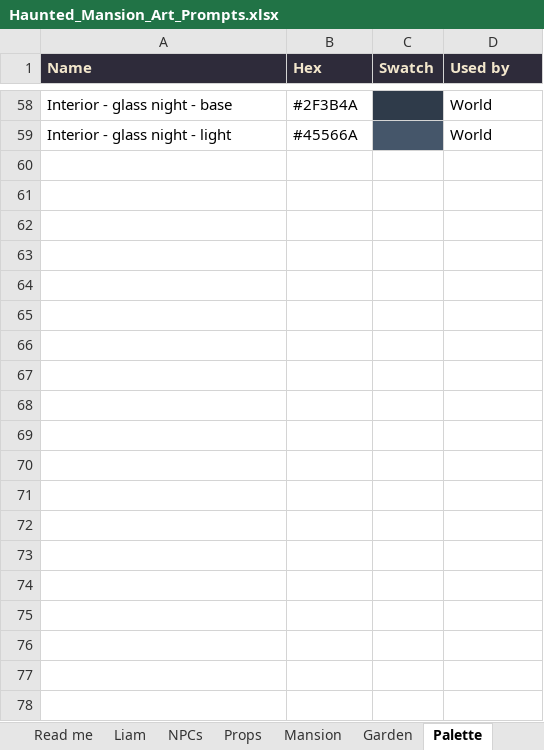
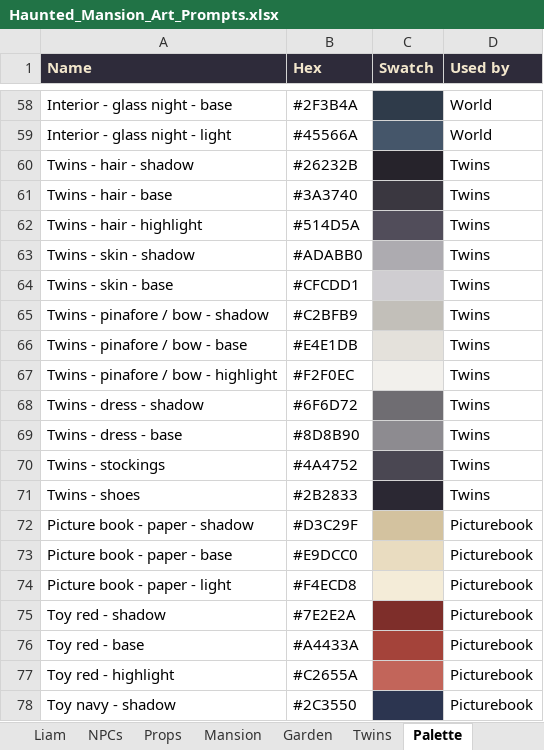
Before and after one commit to Mikemilligan93/Haunted-mansion, an Excel workbook: docs/Haunted_Mansion_Art_Prompts.xlsx, sheet Palette, drawn as a sheet; only a part is shown, gaps mark what is left out; values as stored, in another font and other column widths than the file's, no borders; the diff covers the shown part only; the diff names each change by its address in the sheet, - before the commit and + after, or states it on an @@ line.

Commit message:
Art: Twins look, toy army, picture-book world and nursery (27 prompts); new palette groups

```diff
--- a/docs/Haunted_Mansion_Art_Prompts.xlsx (sheet Palette)
+++ b/docs/Haunted_Mansion_Art_Prompts.xlsx (sheet Palette)
+sheet tab: Twins
+row 60: Twins - hair - shadow | #26232B |  | Twins
+row 61: Twins - hair - base | #3A3740 |  | Twins
+row 62: Twins - hair - highlight | #514D5A |  | Twins
+row 63: Twins - skin - shadow | #ADABB0 |  | Twins
+row 64: Twins - skin - base | #CFCDD1 |  | Twins
+row 65: Twins - pinafore / bow - shadow | #C2BFB9 |  | Twins
+row 66: Twins - pinafore / bow - base | #E4E1DB |  | Twins
+row 67: Twins - pinafore / bow - highlight | #F2F0EC |  | Twins
+row 68: Twins - dress - shadow | #6F6D72 |  | Twins
+row 69: Twins - dress - base | #8D8B90 |  | Twins
+row 70: Twins - stockings | #4A4752 |  | Twins
+row 71: Twins - shoes | #2B2833 |  | Twins
+row 72: Picture book - paper - shadow | #D3C29F |  | Picturebook
+row 73: Picture book - paper - base | #E9DCC0 |  | Picturebook
+row 74: Picture book - paper - light | #F4ECD8 |  | Picturebook
+row 75: Toy red - shadow | #7E2E2A |  | Picturebook
+row 76: Toy red - base | #A4433A |  | Picturebook
+row 77: Toy red - highlight | #C2655A |  | Picturebook
+row 78: Toy navy - shadow | #2C3550 |  | Picturebook
```
Also changed, not shown: 24 added rows elsewhere in this sheet, sheet Read me, 4 other files.
